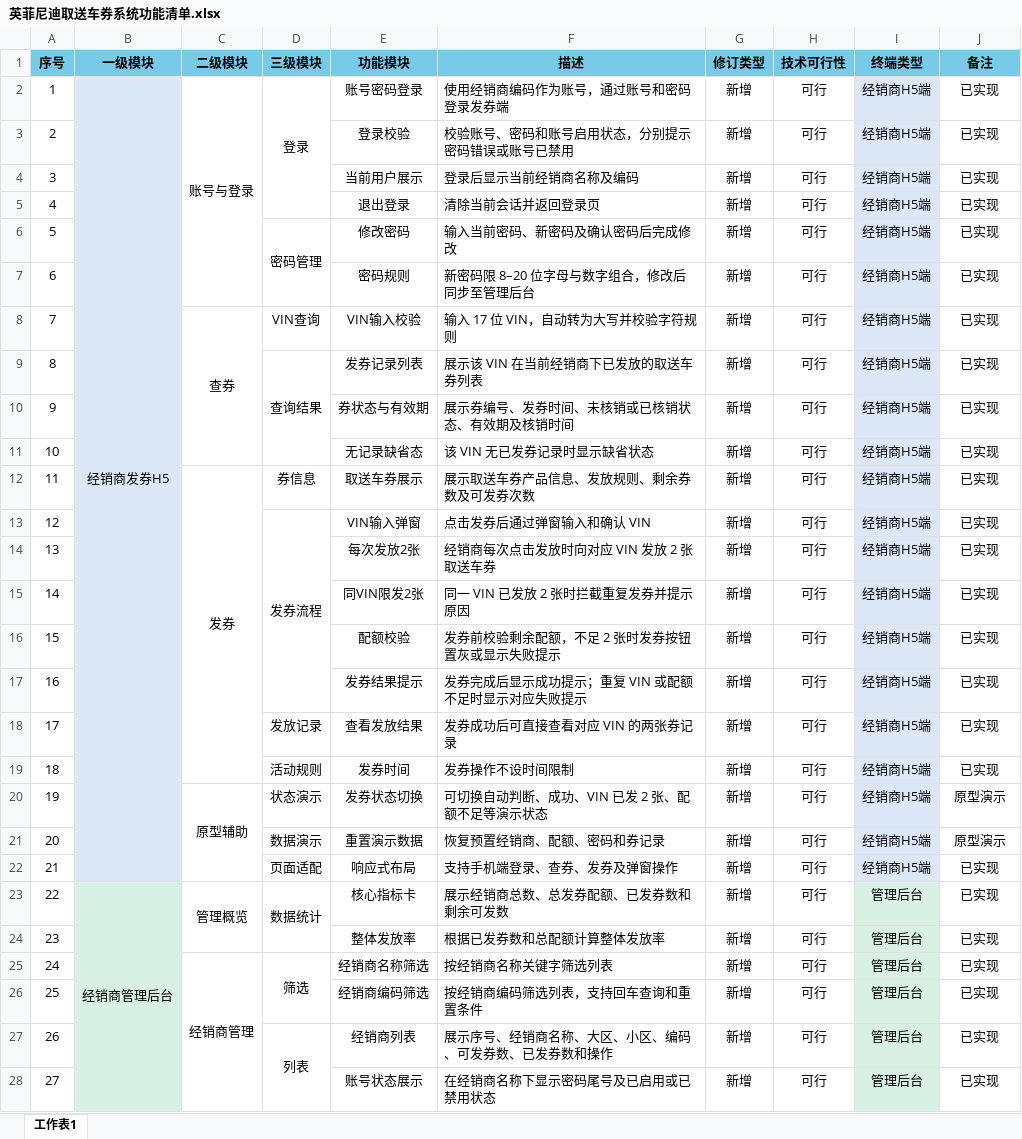
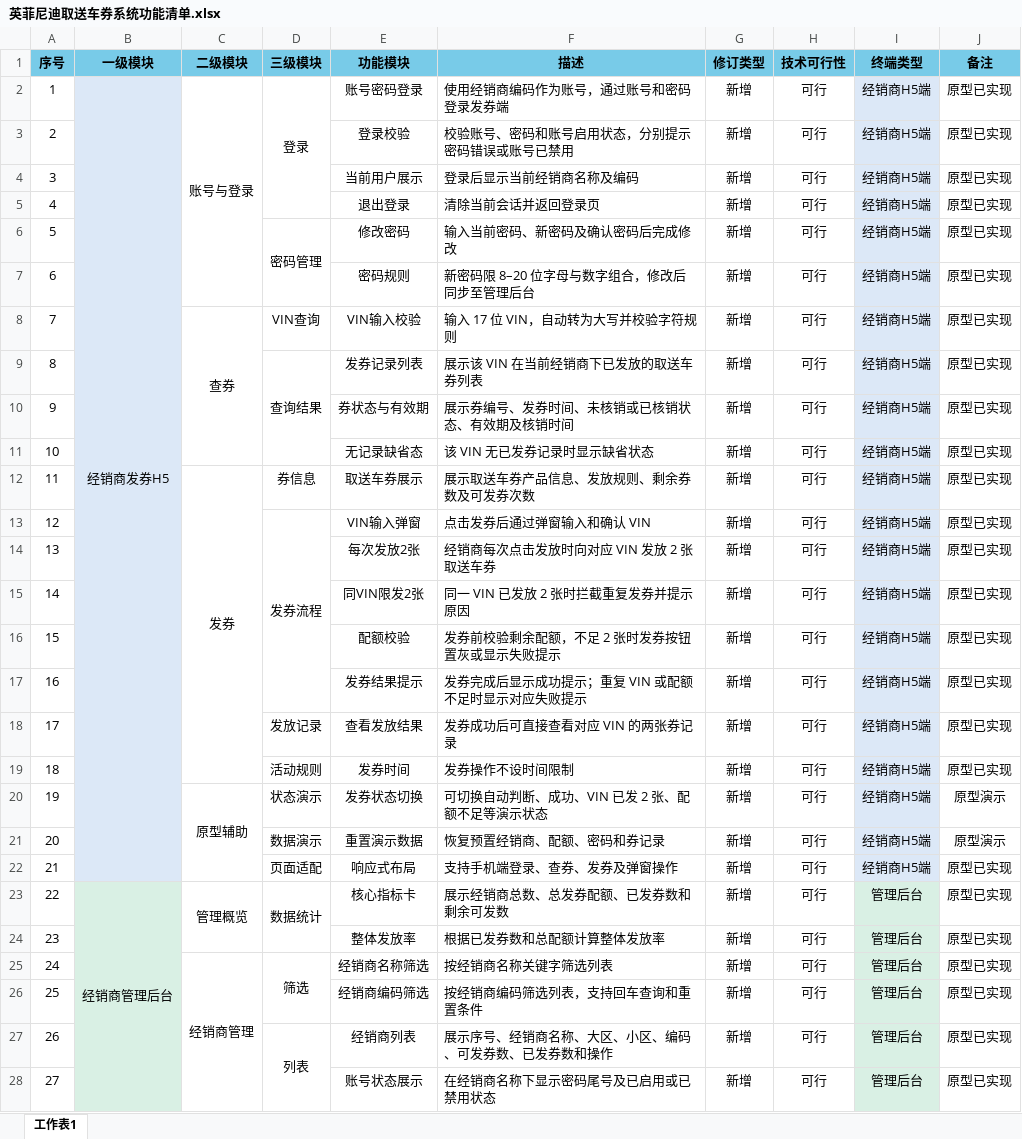
Before and after one commit to Shevy-Z/shevy-z.github.io, an Excel workbook: infiniti-voucher/feature-list/英菲尼迪取送车券系统功能清单.xlsx, sheet 工作表1, drawn as a sheet; only a part is shown; values as stored, in another font and other column widths than the file's, no borders; conditional formats not drawn; the diff covers the shown part only; the diff names each change by its address in the sheet, - before the commit and + after, or states it on an @@ line.

```diff
--- a/infiniti-voucher/feature-list/英菲尼迪取送车券系统功能清单.xlsx (sheet 工作表1)
+++ b/infiniti-voucher/feature-list/英菲尼迪取送车券系统功能清单.xlsx (sheet 工作表1)
-J2:J19 (备注): 已实现
+J2:J19 (备注): 原型已实现
-J22:J28 (备注): 已实现
+J22:J28 (备注): 原型已实现
```
Also changed, not shown: 3 added rows, 13 edited cells and row numbers in column A elsewhere in this sheet, 4 other files.
